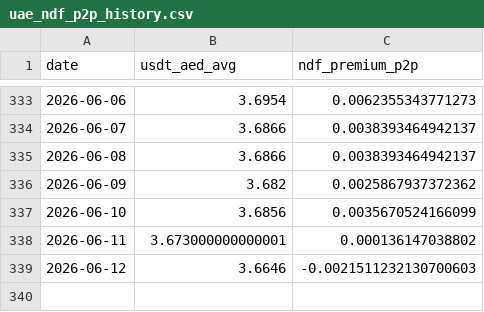
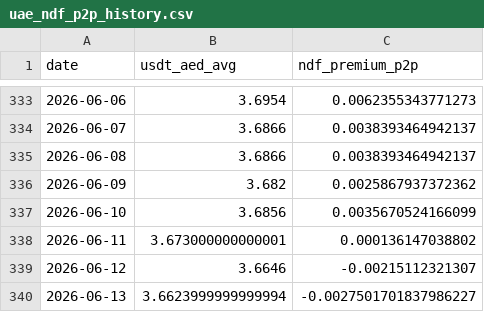
Before and after one commit to codingfidel/gulf-peg-dashboard, a CSV file: uae_ndf_p2p_history.csv, drawn as a sheet; only a part is shown, gaps mark what is left out.

```diff
--- a/uae_ndf_p2p_history.csv
+++ b/uae_ndf_p2p_history.csv
@@ -338,2 +338,3 @@ date,usdt_aed_avg,ndf_premium_p2p
 2026-06-11,3.673000000000001,0.000136147038802
-2026-06-12,3.6646,-0.0021511232130700603
+2026-06-12,3.6646,-0.00215112321307
+2026-06-13,3.6623999999999994,-0.0027501701837986227
```
